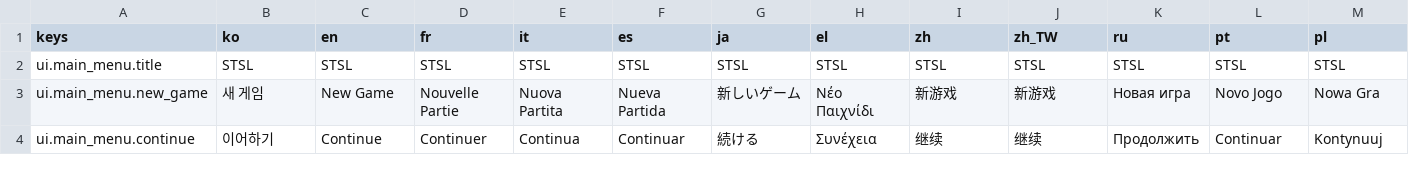
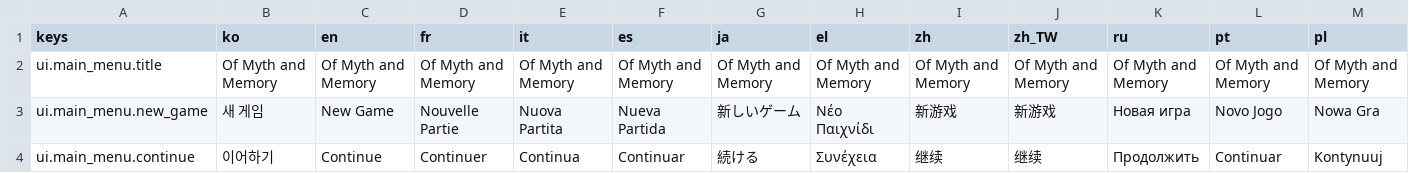
Before and after one commit to l980l/stsl, a CSV file: resources/translations/strings_ui.csv, drawn as a sheet; only a part is shown; the diff covers the shown part only; the diff names each change by its address in the sheet, - before the commit and + after, or states it on an @@ line.

```diff
--- a/resources/translations/strings_ui.csv
+++ b/resources/translations/strings_ui.csv
-B2 (ko): STSL
+B2 (ko): Of Myth and Memory
-C2 (en): STSL
+C2 (en): Of Myth and Memory
-D2 (fr): STSL
+D2 (fr): Of Myth and Memory
-E2 (it): STSL
+E2 (it): Of Myth and Memory
-F2 (es): STSL
+F2 (es): Of Myth and Memory
-G2 (ja): STSL
+G2 (ja): Of Myth and Memory
-H2 (el): STSL
+H2 (el): Of Myth and Memory
-I2 (zh): STSL
+I2 (zh): Of Myth and Memory
-J2 (zh_TW): STSL
+J2 (zh_TW): Of Myth and Memory
-K2 (ru): STSL
+K2 (ru): Of Myth and Memory
-L2 (pt): STSL
+L2 (pt): Of Myth and Memory
-M2 (pl): STSL
+M2 (pl): Of Myth and Memory
```
Also changed, not shown: 1 edited cell elsewhere in this file, 1 other file.
